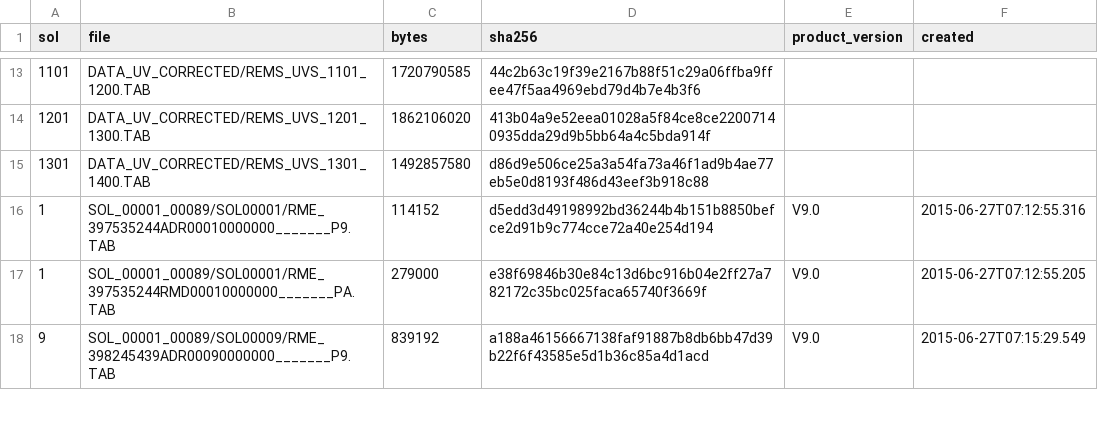
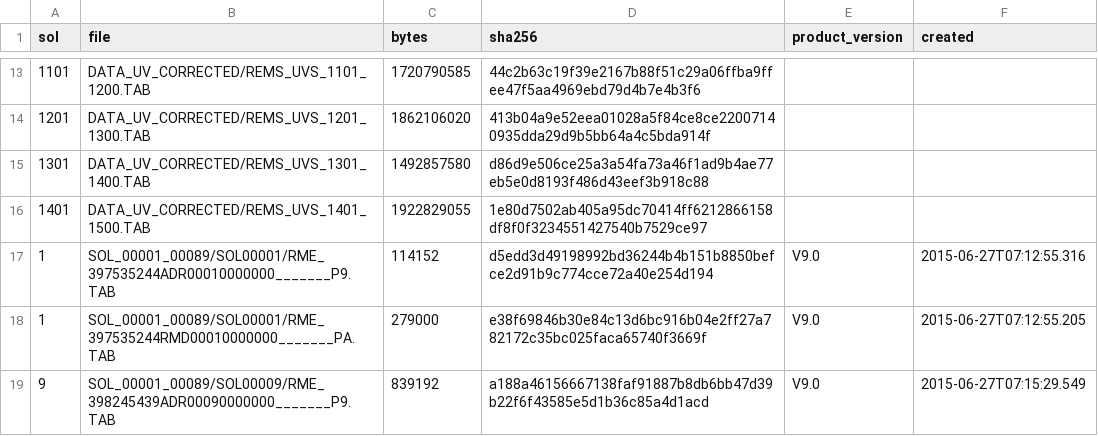
Before and after one commit to mcsyme11-byte/NASA-Data-and-API-Projects, a CSV file: mars-data/data/rems/manifest.csv, drawn as a sheet; only a part is shown, gaps mark what is left out; the diff names each change by its address in the sheet, - before the commit and + after, or states it on an @@ line.

```diff
--- a/mars-data/data/rems/manifest.csv
+++ b/mars-data/data/rems/manifest.csv
+row 16: 1401 | DATA_UV_CORRECTED/REMS_UVS_1401_1500.TAB | 1922829055 | 1e80d7502ab405a95dc70414ff6212866158df8f0f3234551427540b7529ce97
```
Also changed, not shown: mars-data/data/rems/uv.csv, 1 other file.
